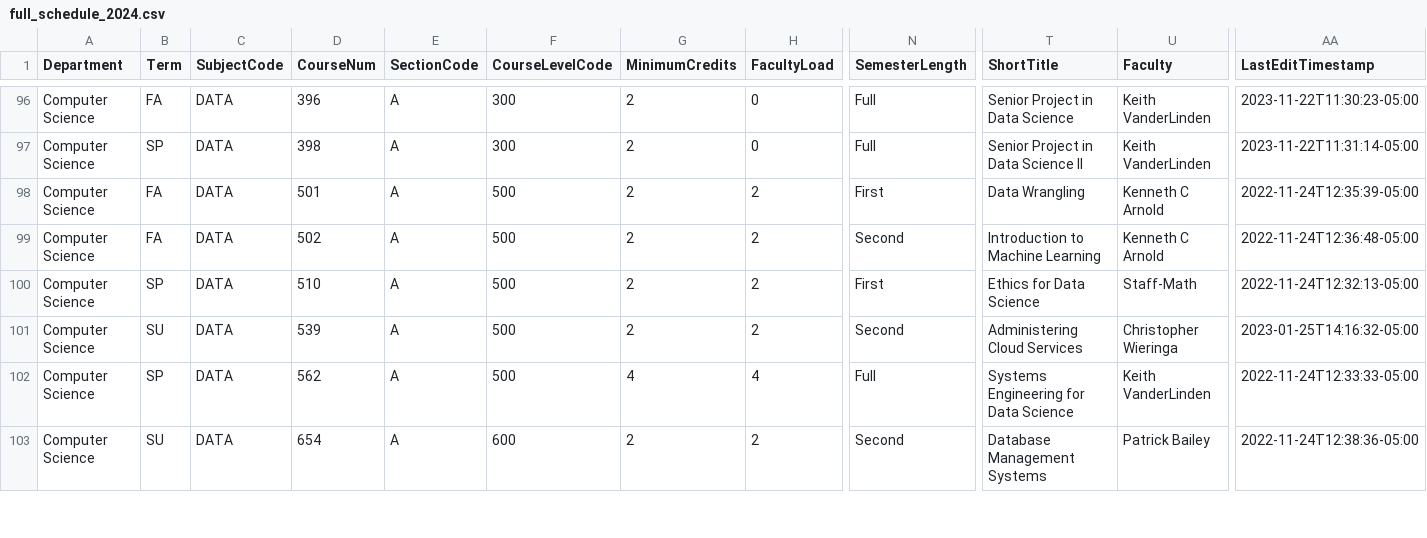
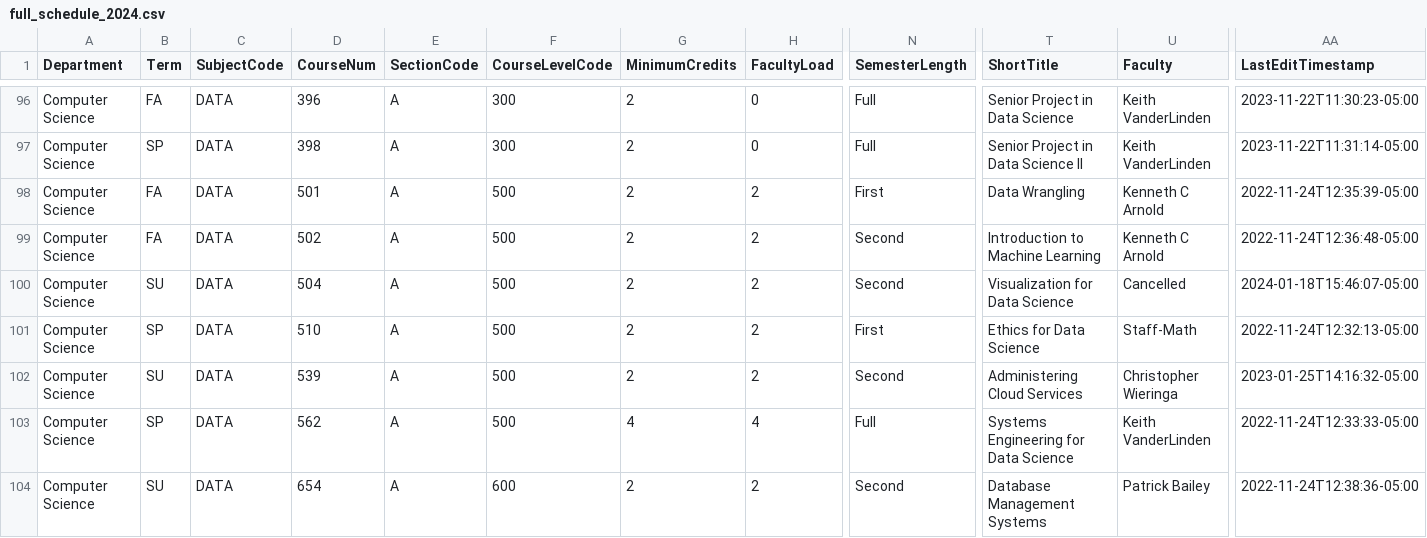
Before and after one commit to kvlinden/kvlinden.github.io, a CSV file: data/full_schedule_2024.csv, drawn as a sheet; only a part is shown, gaps mark what is left out; rows hold the shown columns only; the diff covers the shown part only; the diff names each change by its address in the sheet, - before the commit and + after, or states it on an @@ line.

Commit message:
added data courses

```diff
--- a/data/full_schedule_2024.csv
+++ b/data/full_schedule_2024.csv
+row 100: Computer Science | SU | DATA | 504 | A | 500 | 2 | 2 | Second | Visualization for Data Science | Cancelled | 2024-01-18T15:46:07-05:00
```
Also changed, not shown: 2 added rows, 1 removed row and 13 edited cells elsewhere in this file.
